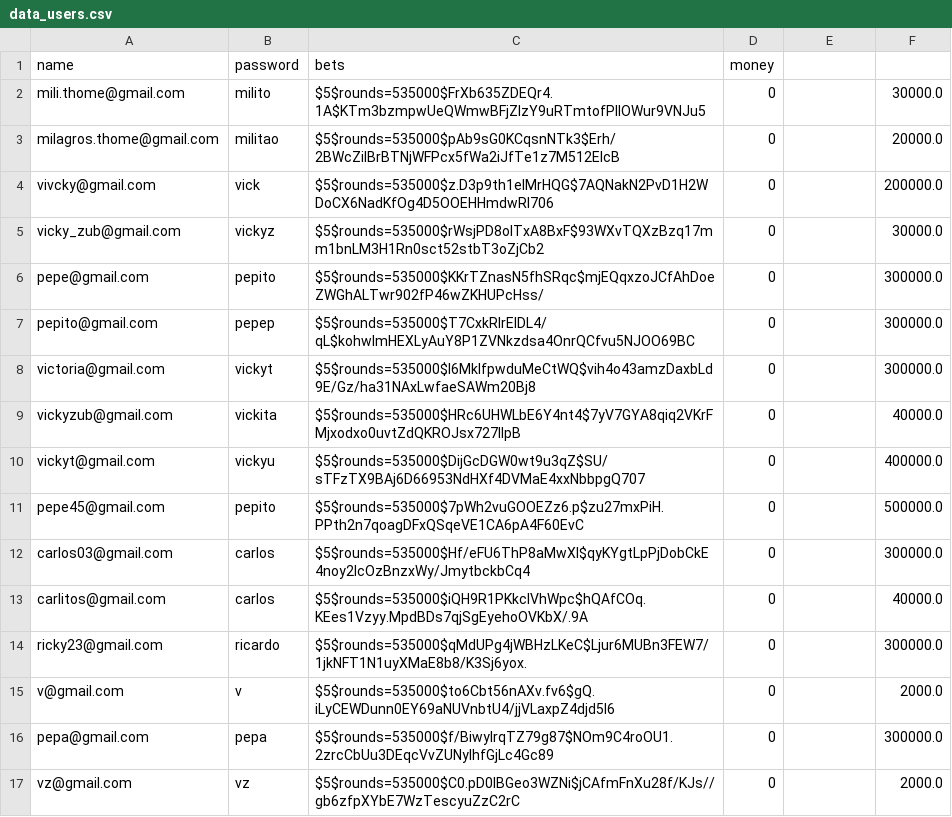
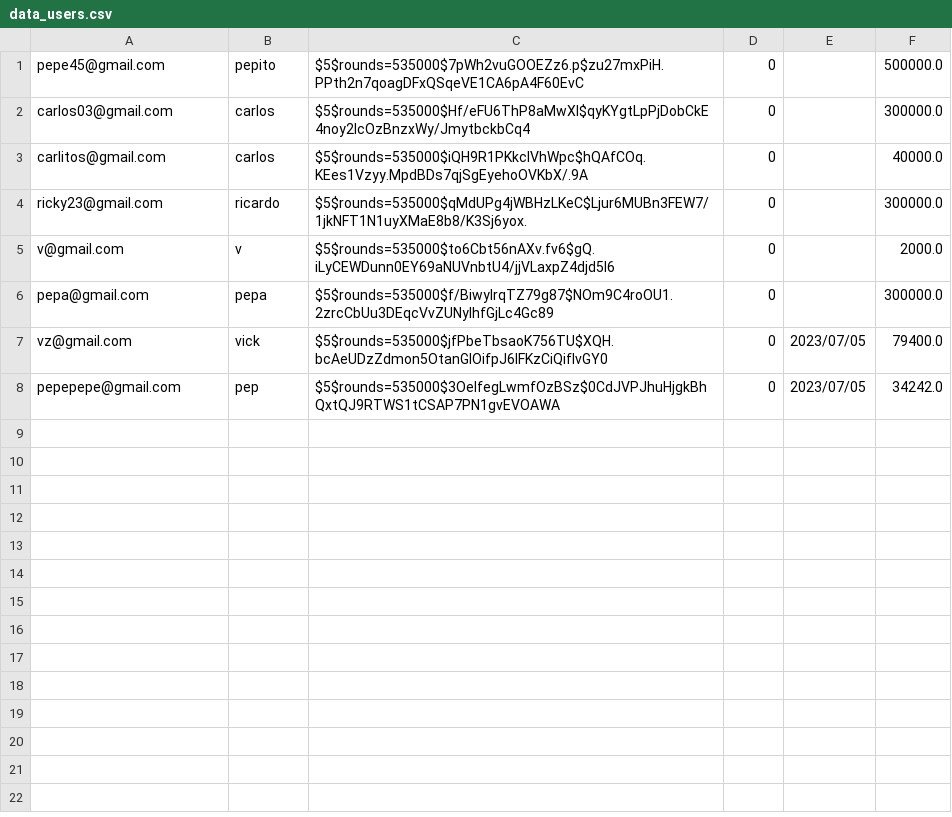
Before and after one commit to milithome/TP_Apuestas2, a CSV file: data_users.csv, drawn as a sheet; removed rows and columns are numbered as before the commit, all else as after; the diff names each change by its address in the sheet, - before the commit and + after, or states it on an @@ line.

```diff
--- a/data_users.csv
+++ b/data_users.csv
-row 1: name | password | bets | money
-row 2: mili.thome@gmail.com | milito | $5$rounds=535000$FrXb635ZDEQr4.1A$KTm3bzmpwUeQWmwBFjZIzY9uRTmtofPIlOWur9VNJu5 | 0 |  | 30000.0
-row 3: milagros.thome@gmail.com | militao | $5$rounds=535000$pAb9sG0KCqsnNTk3$Erh/2BWcZiIBrBTNjWFPcx5fWa2iJfTe1z7M512ElcB | 0 |  | 20000.0
-row 4: vivcky@gmail.com | vick | $5$rounds=535000$z.D3p9th1eIMrHQG$7AQNakN2PvD1H2WDoCX6NadKfOg4D5OOEHHmdwRl706 | 0 |  | 200000.0
-row 5: vicky_zub@gmail.com | vickyz | $5$rounds=535000$rWsjPD8oITxA8BxF$93WXvTQXzBzq17mm1bnLM3H1Rn0sct52stbT3oZjCb2 | 0 |  | 30000.0
-row 6: pepe@gmail.com | pepito | $5$rounds=535000$KKrTZnasN5fhSRqc$mjEQqxzoJCfAhDoeZWGhALTwr902fP46wZKHUPcHss/ | 0 |  | 300000.0
-row 7: pepito@gmail.com | pepep | $5$rounds=535000$T7CxkRlrElDL4/qL$kohwImHEXLyAuY8P1ZVNkzdsa4OnrQCfvu5NJOO69BC | 0 |  | 300000.0
-row 8: victoria@gmail.com | vickyt | $5$rounds=535000$l6MkIfpwduMeCtWQ$vih4o43amzDaxbLd9E/Gz/ha31NAxLwfaeSAWm20Bj8 | 0 |  | 300000.0
-row 9: vickyzub@gmail.com | vickita | $5$rounds=535000$HRc6UHWLbE6Y4nt4$7yV7GYA8qiq2VKrFMjxodxo0uvtZdQKROJsx727IIpB | 0 |  | 40000.0
-row 10: vickyt@gmail.com | vickyu | $5$rounds=535000$DijGcDGW0wt9u3qZ$SU/sTFzTX9BAj6D66953NdHXf4DVMaE4xxNbbpgQ707 | 0 |  | 400000.0
-B7: vz
+B7: vick
-C7: $5$rounds=535000$C0.pD0lBGeo3WZNi$jCAfmFnXu28f/KJs//gb6zfpXYbE7WzTescyuZzC2rC
+C7: $5$rounds=535000$jfPbeTbsaoK756TU$XQH.bcAeUDzZdmon5OtanGlOifpJ6lFKzCiQifIvGY0
-E7: (empty)
+E7: 2023/07/05
-F7: 2000.0
+F7: 79400.0
+row 8: pepepepe@gmail.com | pep | $5$rounds=535000$3OeIfegLwmfOzBSz$0CdJVPJhuHjgkBhQxtQJ9RTWS1tCSAP7PN1gvEVOAWA | 0 | 2023/07/05 | 34242.0
```
Also changed, not shown: 2 other files.
